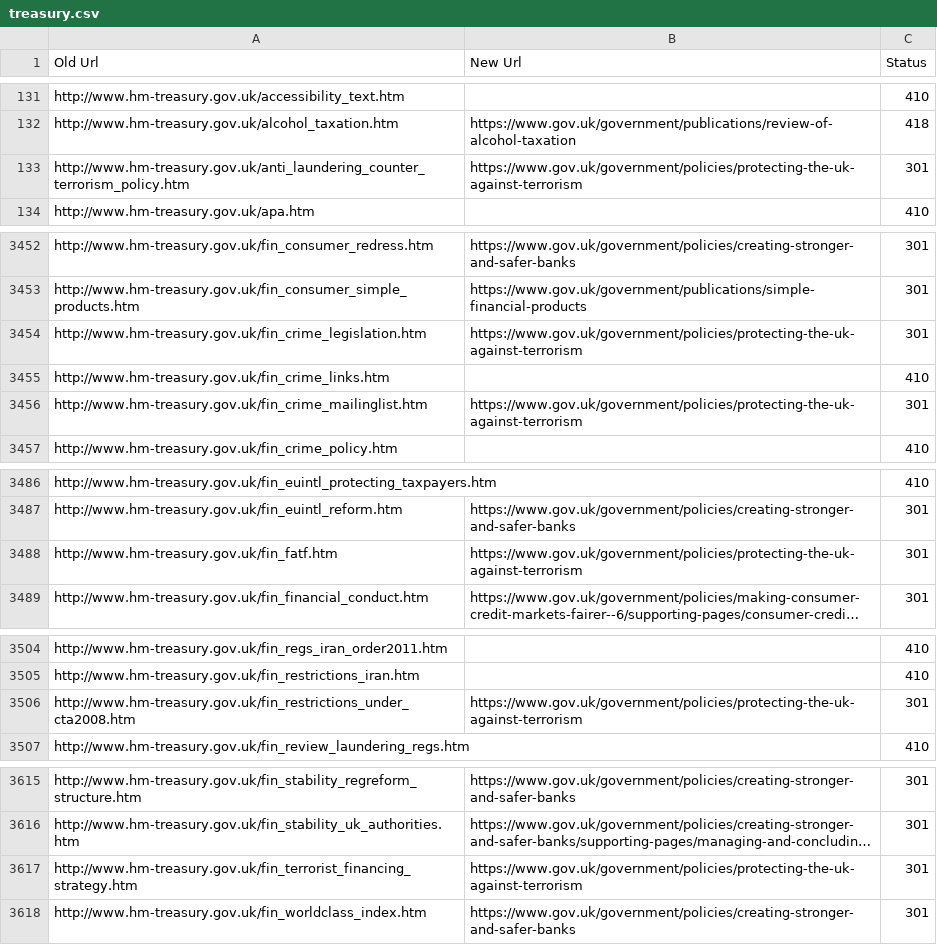
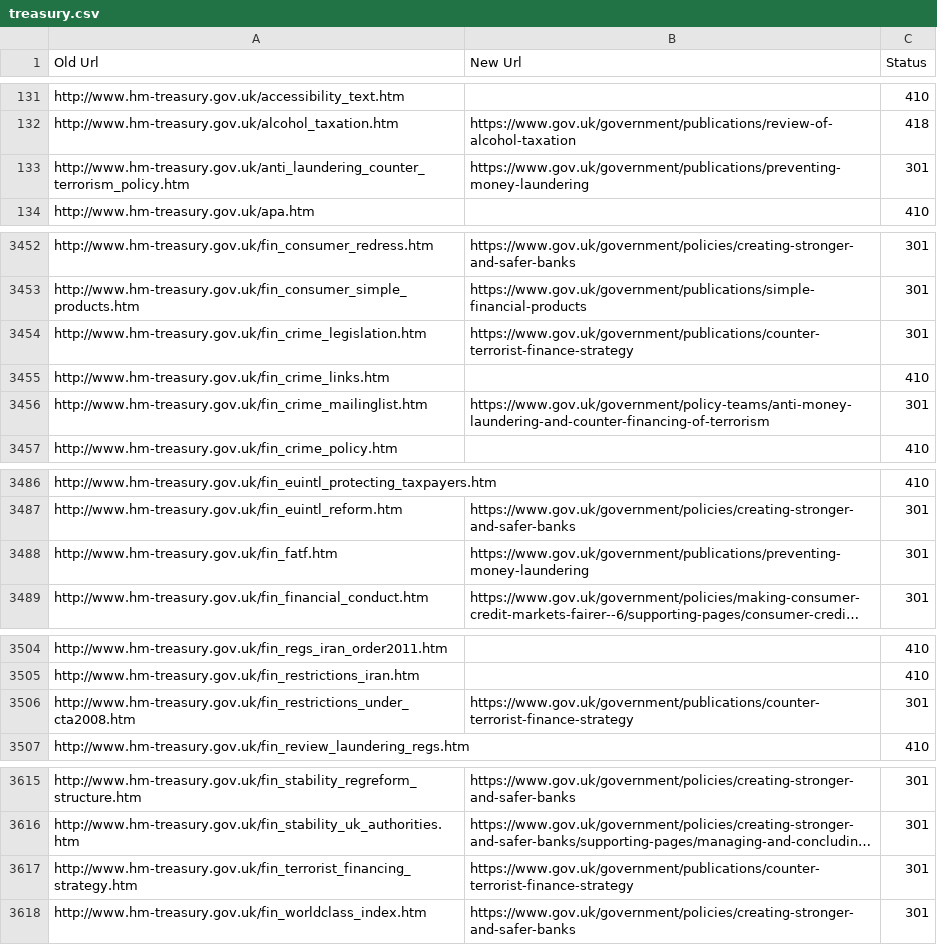
Before and after one commit to alphagov/transition-config, a CSV file: data/mappings/treasury.csv, drawn as a sheet; only a part is shown, gaps mark what is left out; long unchanged cells end in …; the diff covers the shown part only; the diff names each change by its address in the sheet, - before the commit and + after, or states it on an @@ line.

```diff
--- a/data/mappings/treasury.csv
+++ b/data/mappings/treasury.csv
-B133 (New Url): https://www.gov.uk/government/policies/protecting-the-uk-against-terrorism
+B133 (New Url): https://www.gov.uk/government/publications/preventing-money-laundering
-B3454 (New Url): https://www.gov.uk/government/policies/protecting-the-uk-against-terrorism
+B3454 (New Url): https://www.gov.uk/government/publications/counter-terrorist-finance-strategy
-B3456 (New Url): https://www.gov.uk/government/policies/protecting-the-uk-against-terrorism
+B3456 (New Url): https://www.gov.uk/government/policy-teams/anti-money-laundering-and-counter-financing-of-terrorism
-B3488 (New Url): https://www.gov.uk/government/policies/protecting-the-uk-against-terrorism
+B3488 (New Url): https://www.gov.uk/government/publications/preventing-money-laundering
-B3506 (New Url): https://www.gov.uk/government/policies/protecting-the-uk-against-terrorism
+B3506 (New Url): https://www.gov.uk/government/publications/counter-terrorist-finance-strategy
-B3617 (New Url): https://www.gov.uk/government/policies/protecting-the-uk-against-terrorism
+B3617 (New Url): https://www.gov.uk/government/publications/counter-terrorist-finance-strategy
```
Also changed, not shown: 1 added row, 1 removed row and 12 edited cells elsewhere in this file.
